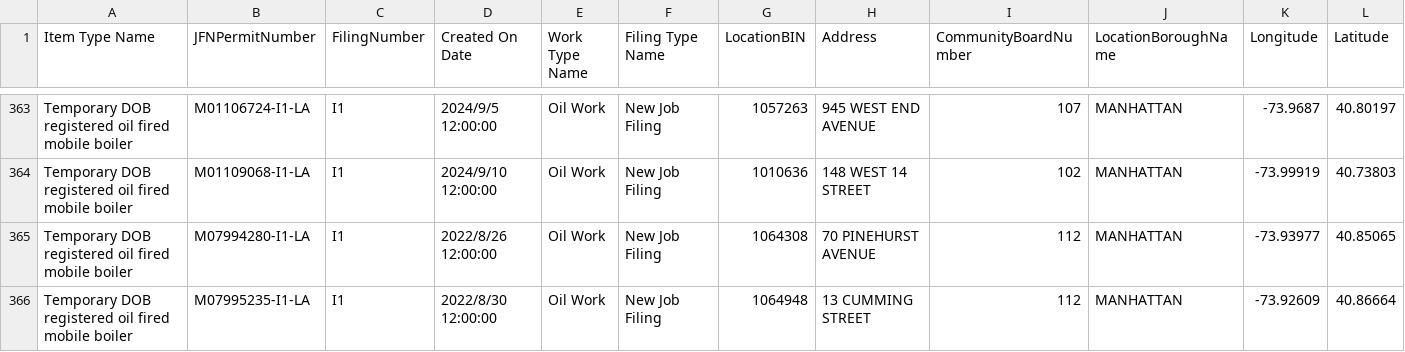
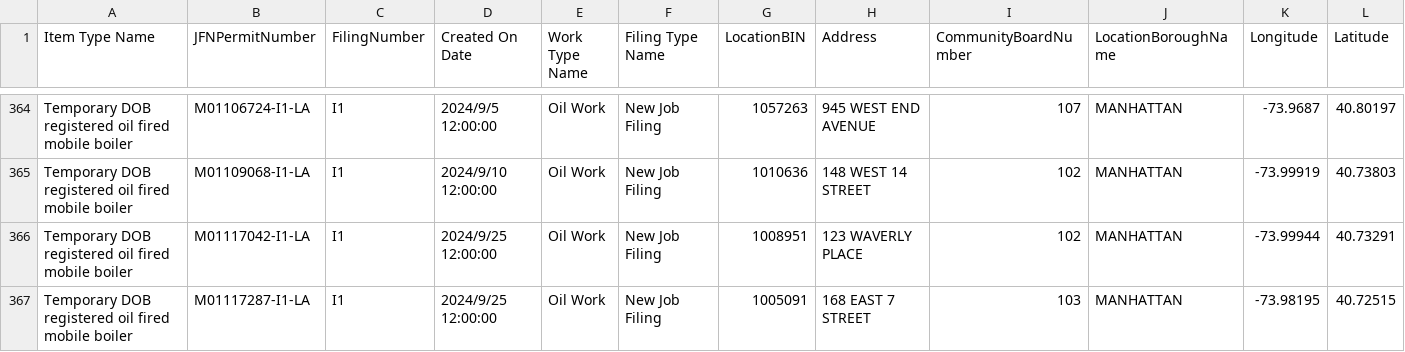
Before and after one commit to NYCDOB/Mobile_Boilers, a CSV file: data/laaMobileBoiler.csv, drawn as a sheet; only a part is shown, gaps mark what is left out; the shorter side is filled out with more unchanged rows; rows hold the shown columns only; the diff covers the shown part only; the diff names each change by its address in the sheet, - before the commit and + after, or states it on an @@ line.

```diff
--- a/data/laaMobileBoiler.csv
+++ b/data/laaMobileBoiler.csv
+row 366: Temporary DOB registered oil fired mobile boiler | M01117042-I1-LA | I1 | 2024/9/25 12:00:00 | Oil Work | New Job Filing | 1008951 | 123 WAVERLY PLACE | 102 | MANHATTAN | -73.99944 | 40.73291
+row 367: Temporary DOB registered oil fired mobile boiler | M01117287-I1-LA | I1 | 2024/9/25 12:00:00 | Oil Work | New Job Filing | 1005091 | 168 EAST 7 STREET | 103 | MANHATTAN | -73.98195 | 40.72515
```
Also changed, not shown: 4 added rows and 2 removed rows elsewhere in this file, 1 other file.
